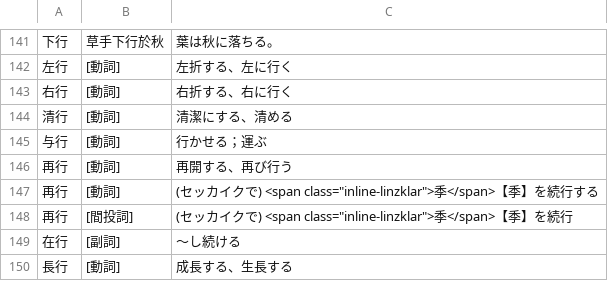
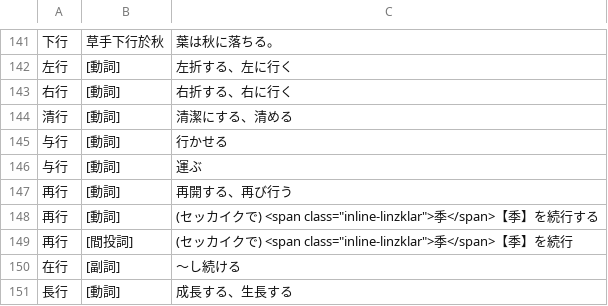
Before and after one commit to yasusho/linzklar_and_pmcp_paper_dictionary, a TSV file: entries_1_03_六.tsv, drawn as a sheet; only a part is shown, gaps mark what is left out.

```diff
--- a/entries_1_03_六.tsv
+++ b/entries_1_03_六.tsv
@@ -144,3 +144,4 @@
 清行	[動詞]	清潔にする、清める
-与行	[動詞]	行かせる；運ぶ
+与行	[動詞]	行かせる
+与行	[動詞]	運ぶ
 再行	[動詞]	再開する、再び行う
```
Also changed, not shown: entries_1_04_人.tsv, entries_1_12_口.tsv, 7 other files.
